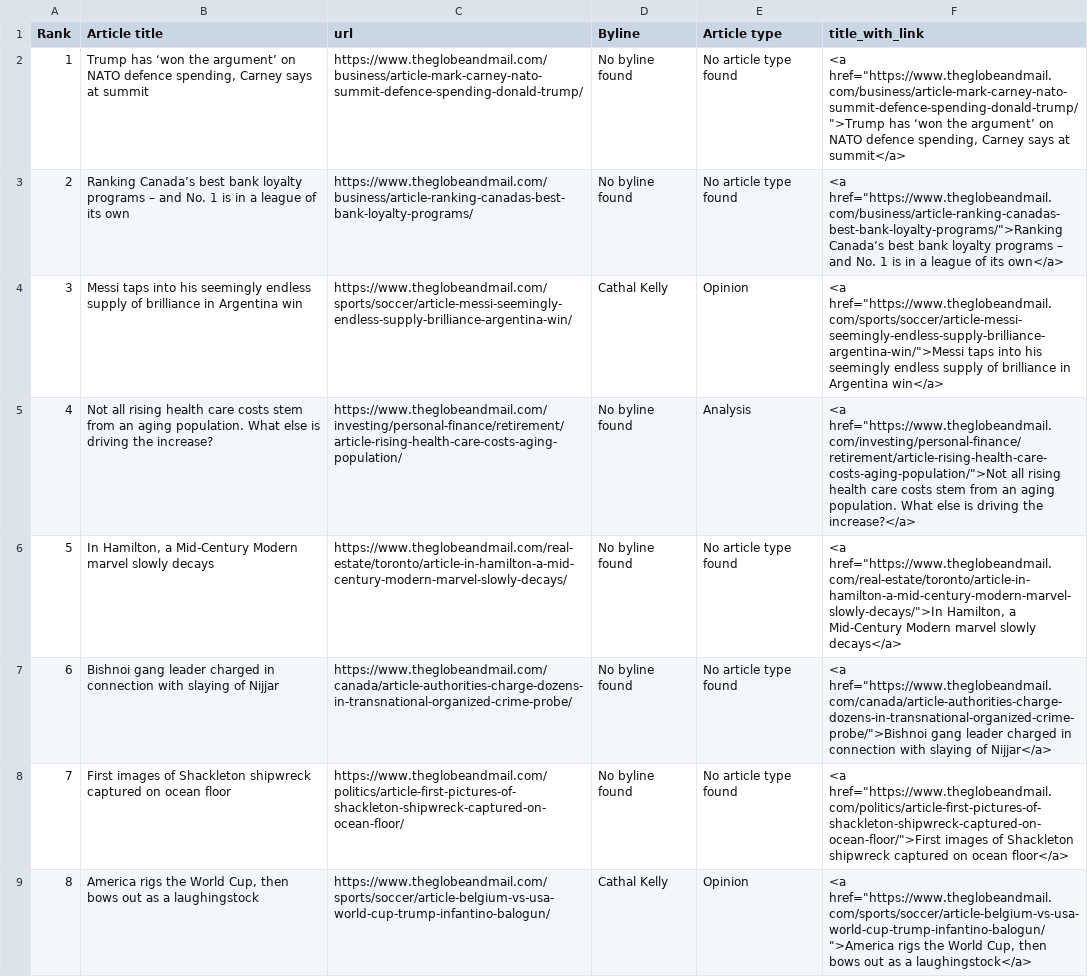
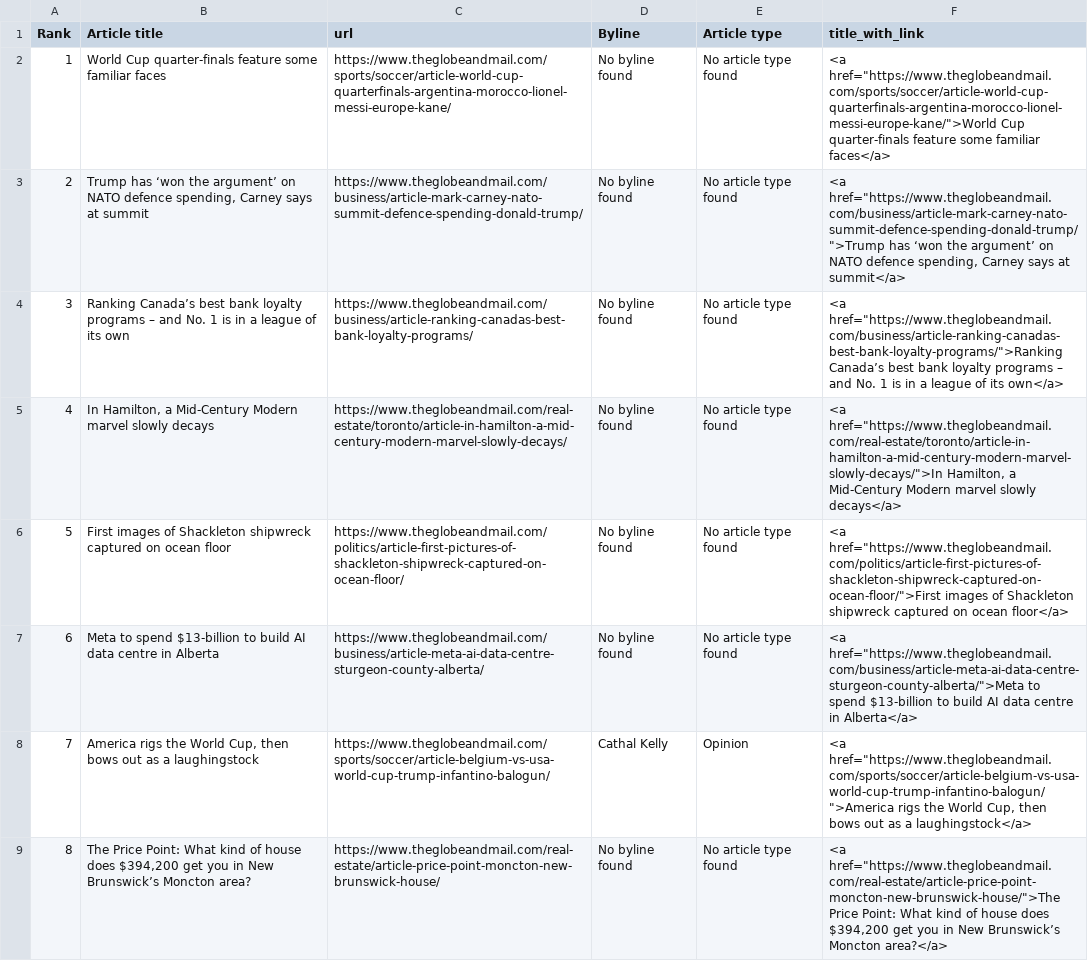
Before and after one commit to caoramckenna/canada-news-trending-stories, a CSV file: GlobeAndMailScrape.csv, drawn as a sheet; the diff names each change by its address in the sheet, - before the commit and + after, or states it on an @@ line.

```diff
--- a/GlobeAndMailScrape.csv
+++ b/GlobeAndMailScrape.csv
-B2 (Article title): Trump has ‘won the argument’ on NATO defence spending, Carney says at summit
+B2 (Article title): World Cup quarter-finals feature some familiar faces
-C2 (url): https://www.theglobeandmail.com/business/article-mark-carney-nato-summit-defence-spending-donald-trump/
+C2 (url): https://www.theglobeandmail.com/sports/soccer/article-world-cup-quarterfinals-argentina-morocco-lionel-messi-europe-kane/
-F2 (title_with_link): <a href="https://www.theglobeandmail.com/business/article-mark-carney-nato-summit-defence-spending-donald-trump/">Trump has ‘won the argument’ on NATO defence spending, Carney says at summit</a>
+F2 (title_with_link): <a href="https://www.theglobeandmail.com/sports/soccer/article-world-cup-quarterfinals-argentina-morocco-lionel-messi-europe-kane/">World Cup quarter-finals feature some familiar faces</a>
-B3 (Article title): Ranking Canada’s best bank loyalty programs – and No. 1 is in a league of its own
+B3 (Article title): Trump has ‘won the argument’ on NATO defence spending, Carney says at summit
-C3 (url): https://www.theglobeandmail.com/business/article-ranking-canadas-best-bank-loyalty-programs/
+C3 (url): https://www.theglobeandmail.com/business/article-mark-carney-nato-summit-defence-spending-donald-trump/
-F3 (title_with_link): <a href="https://www.theglobeandmail.com/business/article-ranking-canadas-best-bank-loyalty-programs/">Ranking Canada’s best bank loyalty programs – and No. 1 is in a league of its own</a>
+F3 (title_with_link): <a href="https://www.theglobeandmail.com/business/article-mark-carney-nato-summit-defence-spending-donald-trump/">Trump has ‘won the argument’ on NATO defence spending, Carney says at summit</a>
-B4 (Article title): Messi taps into his seemingly endless supply of brilliance in Argentina win
+B4 (Article title): Ranking Canada’s best bank loyalty programs – and No. 1 is in a league of its own
-C4 (url): https://www.theglobeandmail.com/sports/soccer/article-messi-seemingly-endless-supply-brilliance-argentina-win/
+C4 (url): https://www.theglobeandmail.com/business/article-ranking-canadas-best-bank-loyalty-programs/
-D4 (Byline): Cathal Kelly
+D4 (Byline): No byline found
-E4 (Article type): Opinion
+E4 (Article type): No article type found
-F4 (title_with_link): <a href="https://www.theglobeandmail.com/sports/soccer/article-messi-seemingly-endless-supply-brilliance-argentina-win/">Messi taps into his seemingly endless supply of brilliance in Argentina win</a>
+F4 (title_with_link): <a href="https://www.theglobeandmail.com/business/article-ranking-canadas-best-bank-loyalty-programs/">Ranking Canada’s best bank loyalty programs – and No. 1 is in a league of its own</a>
-B5 (Article title): Not all rising health care costs stem from an aging population. What else is driving the increase?
+B5 (Article title): In Hamilton, a Mid-Century Modern marvel slowly decays
-C5 (url): https://www.theglobeandmail.com/investing/personal-finance/retirement/article-rising-health-care-costs-aging-population/
+C5 (url): https://www.theglobeandmail.com/real-estate/toronto/article-in-hamilton-a-mid-century-modern-marvel-slowly-decays/
-E5 (Article type): Analysis
+E5 (Article type): No article type found
-F5 (title_with_link): <a href="https://www.theglobeandmail.com/investing/personal-finance/retirement/article-rising-health-care-costs-aging-population/">Not all rising health care costs stem from an aging population. What else is driving the increase?</a>
+F5 (title_with_link): <a href="https://www.theglobeandmail.com/real-estate/toronto/article-in-hamilton-a-mid-century-modern-marvel-slowly-decays/">In Hamilton, a Mid-Century Modern marvel slowly decays</a>
-B6 (Article title): In Hamilton, a Mid-Century Modern marvel slowly decays
+B6 (Article title): First images of Shackleton shipwreck captured on ocean floor
-C6 (url): https://www.theglobeandmail.com/real-estate/toronto/article-in-hamilton-a-mid-century-modern-marvel-slowly-decays/
+C6 (url): https://www.theglobeandmail.com/politics/article-first-pictures-of-shackleton-shipwreck-captured-on-ocean-floor/
-F6 (title_with_link): <a href="https://www.theglobeandmail.com/real-estate/toronto/article-in-hamilton-a-mid-century-modern-marvel-slowly-decays/">In Hamilton, a Mid-Century Modern marvel slowly decays</a>
+F6 (title_with_link): <a href="https://www.theglobeandmail.com/politics/article-first-pictures-of-shackleton-shipwreck-captured-on-ocean-floor/">First images of Shackleton shipwreck captured on ocean floor</a>
-B7 (Article title): Bishnoi gang leader charged in connection with slaying of Nijjar
+B7 (Article title): Meta to spend $13-billion to build AI data centre in Alberta
-C7 (url): https://www.theglobeandmail.com/canada/article-authorities-charge-dozens-in-transnational-organized-crime-probe/
+C7 (url): https://www.theglobeandmail.com/business/article-meta-ai-data-centre-sturgeon-county-alberta/
-F7 (title_with_link): <a href="https://www.theglobeandmail.com/canada/article-authorities-charge-dozens-in-transnational-organized-crime-probe/">Bishnoi gang leader charged in connection with slaying of Nijjar</a>
+F7 (title_with_link): <a href="https://www.theglobeandmail.com/business/article-meta-ai-data-centre-sturgeon-county-alberta/">Meta to spend $13-billion to build AI data centre in Alberta</a>
-B8 (Article title): First images of Shackleton shipwreck captured on ocean floor
+B8 (Article title): America rigs the World Cup, then bows out as a laughingstock
-C8 (url): https://www.theglobeandmail.com/politics/article-first-pictures-of-shackleton-shipwreck-captured-on-ocean-floor/
+C8 (url): https://www.theglobeandmail.com/sports/soccer/article-belgium-vs-usa-world-cup-trump-infantino-balogun/
-D8 (Byline): No byline found
+D8 (Byline): Cathal Kelly
-E8 (Article type): No article type found
+E8 (Article type): Opinion
-F8 (title_with_link): <a href="https://www.theglobeandmail.com/politics/article-first-pictures-of-shackleton-shipwreck-captured-on-ocean-floor/">First images of Shackleton shipwreck captured on ocean floor</a>
+F8 (title_with_link): <a href="https://www.theglobeandmail.com/sports/soccer/article-belgium-vs-usa-world-cup-trump-infantino-balogun/">America rigs the World Cup, then bows out as a laughingstock</a>
-B9 (Article title): America rigs the World Cup, then bows out as a laughingstock
+B9 (Article title): The Price Point: What kind of house does $394,200 get you in New Brunswick’s Moncton area?
-C9 (url): https://www.theglobeandmail.com/sports/soccer/article-belgium-vs-usa-world-cup-trump-infantino-balogun/
+C9 (url): https://www.theglobeandmail.com/real-estate/article-price-point-moncton-new-brunswick-house/
-D9 (Byline): Cathal Kelly
+D9 (Byline): No byline found
-E9 (Article type): Opinion
+E9 (Article type): No article type found
-F9 (title_with_link): <a href="https://www.theglobeandmail.com/sports/soccer/article-belgium-vs-usa-world-cup-trump-infantino-balogun/">America rigs the World Cup, then bows out as a laughingstock</a>
+F9 (title_with_link): <a href="https://www.theglobeandmail.com/real-estate/article-price-point-moncton-new-brunswick-house/">The Price Point: What kind of house does $394,200 get you in New Brunswick’s Moncton area?</a>
```
Also changed, not shown: NationalPostScrape.csv, 4 other files.
